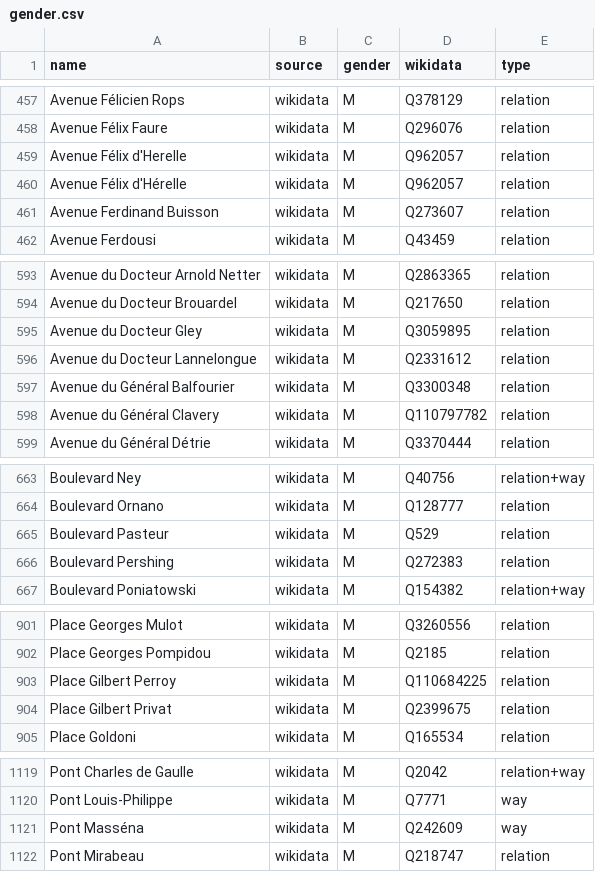
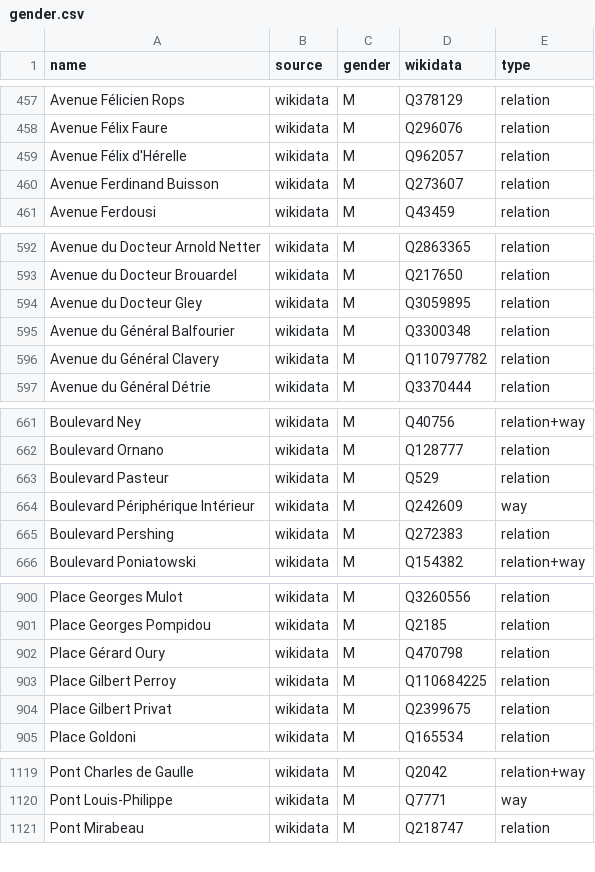
Before and after one commit to EqualStreetNames/equalstreetnames-paris, a CSV file: data/gender.csv, drawn as a sheet; only a part is shown, gaps mark what is left out; the diff covers the shown part only.

```diff
--- a/data/gender.csv
+++ b/data/gender.csv
@@ -458,3 +458,2 @@ name,source,gender,wikidata,type
 "Avenue Félix Faure",wikidata,M,Q296076,relation
-"Avenue Félix d'Herelle",wikidata,M,Q962057,relation
 "Avenue Félix d'Hérelle",wikidata,M,Q962057,relation
@@ -595,3 +594,2 @@ name,source,gender,wikidata,type
 "Avenue du Docteur Gley",wikidata,M,Q3059895,relation
-"Avenue du Docteur Lannelongue",wikidata,M,Q2331612,relation
 "Avenue du Général Balfourier",wikidata,M,Q3300348,relation
@@ -665,2 +663,3 @@ name,source,gender,wikidata,type
 "Boulevard Pasteur",wikidata,M,Q529,relation
+"Boulevard Périphérique Intérieur",wikidata,M,Q242609,way
 "Boulevard Pershing",wikidata,M,Q272383,relation
@@ -902,2 +901,3 @@ name,source,gender,wikidata,type
 "Place Georges Pompidou",wikidata,M,Q2185,relation
+"Place Gérard Oury",wikidata,M,Q470798,relation
 "Place Gilbert Perroy",wikidata,M,Q110684225,relation
@@ -1120,3 +1120,2 @@ name,source,gender,wikidata,type
 "Pont Louis-Philippe",wikidata,M,Q7771,way
-"Pont Masséna",wikidata,M,Q242609,way
 "Pont Mirabeau",wikidata,M,Q218747,relation
```
Also changed, not shown: 1 edited cell elsewhere in this file, data/other.csv, 4 other files.
